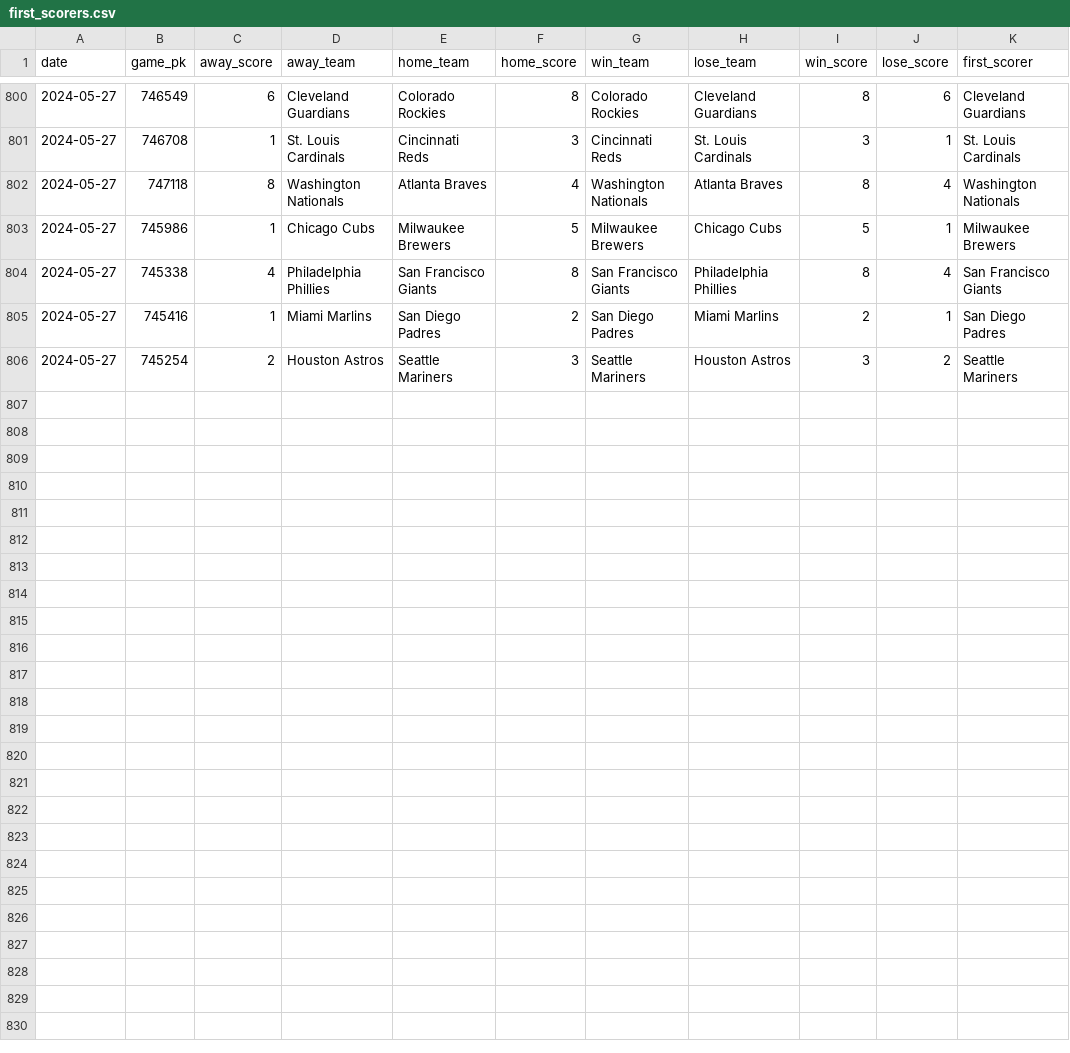
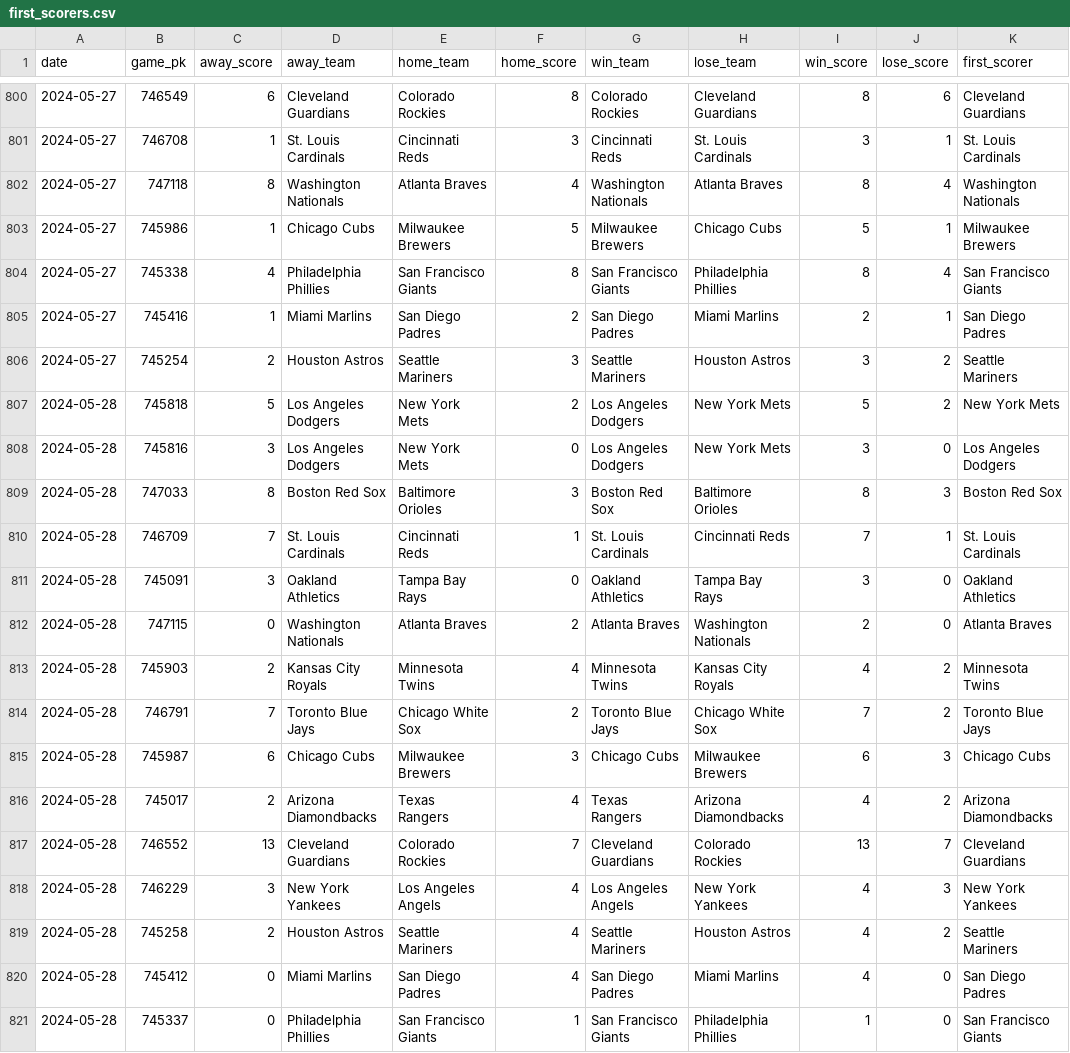
Before and after one commit to chadallison/mlb24, a CSV file: data/first_scorers.csv, drawn as a sheet; only a part is shown, gaps mark what is left out; the diff names each change by its address in the sheet, - before the commit and + after, or states it on an @@ line.

```diff
--- a/data/first_scorers.csv
+++ b/data/first_scorers.csv
+row 807: 2024-05-28 | 745818 | 5 | Los Angeles Dodgers | New York Mets | 2 | Los Angeles Dodgers | New York Mets | 5 | 2 | New York Mets
+row 808: 2024-05-28 | 745816 | 3 | Los Angeles Dodgers | New York Mets | 0 | Los Angeles Dodgers | New York Mets | 3 | 0 | Los Angeles Dodgers
+row 809: 2024-05-28 | 747033 | 8 | Boston Red Sox | Baltimore Orioles | 3 | Boston Red Sox | Baltimore Orioles | 8 | 3 | Boston Red Sox
+row 810: 2024-05-28 | 746709 | 7 | St. Louis Cardinals | Cincinnati Reds | 1 | St. Louis Cardinals | Cincinnati Reds | 7 | 1 | St. Louis Cardinals
+row 811: 2024-05-28 | 745091 | 3 | Oakland Athletics | Tampa Bay Rays | 0 | Oakland Athletics | Tampa Bay Rays | 3 | 0 | Oakland Athletics
+row 812: 2024-05-28 | 747115 | 0 | Washington Nationals | Atlanta Braves | 2 | Atlanta Braves | Washington Nationals | 2 | 0 | Atlanta Braves
+row 813: 2024-05-28 | 745903 | 2 | Kansas City Royals | Minnesota Twins | 4 | Minnesota Twins | Kansas City Royals | 4 | 2 | Minnesota Twins
+row 814: 2024-05-28 | 746791 | 7 | Toronto Blue Jays | Chicago White Sox | 2 | Toronto Blue Jays | Chicago White Sox | 7 | 2 | Toronto Blue Jays
+row 815: 2024-05-28 | 745987 | 6 | Chicago Cubs | Milwaukee Brewers | 3 | Chicago Cubs | Milwaukee Brewers | 6 | 3 | Chicago Cubs
+row 816: 2024-05-28 | 745017 | 2 | Arizona Diamondbacks | Texas Rangers | 4 | Texas Rangers | Arizona Diamondbacks | 4 | 2 | Arizona Diamondbacks
+row 817: 2024-05-28 | 746552 | 13 | Cleveland Guardians | Colorado Rockies | 7 | Cleveland Guardians | Colorado Rockies | 13 | 7 | Cleveland Guardians
+row 818: 2024-05-28 | 746229 | 3 | New York Yankees | Los Angeles Angels | 4 | Los Angeles Angels | New York Yankees | 4 | 3 | New York Yankees
+row 819: 2024-05-28 | 745258 | 2 | Houston Astros | Seattle Mariners | 4 | Seattle Mariners | Houston Astros | 4 | 2 | Seattle Mariners
+row 820: 2024-05-28 | 745412 | 0 | Miami Marlins | San Diego Padres | 4 | San Diego Padres | Miami Marlins | 4 | 0 | San Diego Padres
+row 821: 2024-05-28 | 745337 | 0 | Philadelphia Phillies | San Francisco Giants | 1 | San Francisco Giants | Philadelphia Phillies | 1 | 0 | San Francisco Giants
```
Also changed, not shown: data/end_games.csv, 17 other files.
